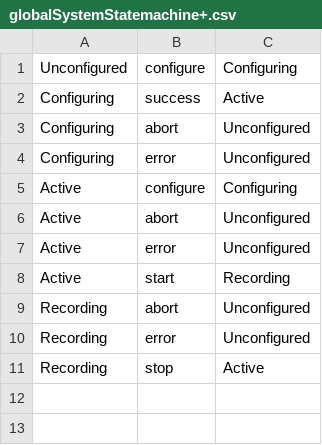
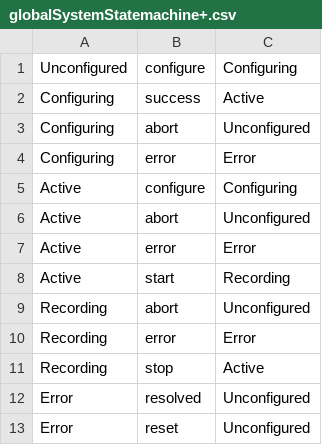
Before and after one commit to dbruins/ECS, a CSV file: globalSystemStatemachine+.csv, drawn as a sheet.

```diff
--- a/globalSystemStatemachine+.csv
+++ b/globalSystemStatemachine+.csv
@@ -3,9 +3,11 @@ Configuring,success,Active
 Configuring,abort,Unconfigured
-Configuring,error,Unconfigured
+Configuring,error,Error
 Active,configure,Configuring
 Active,abort,Unconfigured
-Active,error,Unconfigured
+Active,error,Error
 Active,start,Recording
 Recording,abort,Unconfigured
-Recording,error,Unconfigured
+Recording,error,Error
 Recording,stop,Active
+Error,resolved,Unconfigured
+Error,reset,Unconfigured
```
Also changed, not shown: globalSystemStatemachine.csv, 26 other files.
